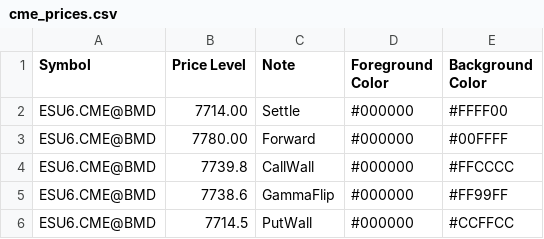
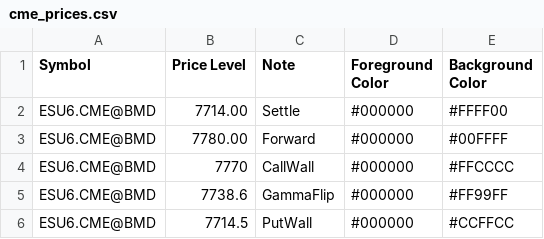
Before and after one commit to sadlerry-lab/bookmap-notes, a CSV file: cme_prices.csv, drawn as a sheet.

Commit message:
Update cme_prices.csv

```diff
--- a/cme_prices.csv
+++ b/cme_prices.csv
@@ -3,3 +3,3 @@ ESU6.CME@BMD,7714.00,Settle,#000000,#FFFF00
 ESU6.CME@BMD,7780.00,Forward,#000000,#00FFFF
-ESU6.CME@BMD,7739.8,CallWall,#000000,#FFCCCC
+ESU6.CME@BMD,7770,CallWall,#000000,#FFCCCC
 ESU6.CME@BMD,7738.6,GammaFlip,#000000,#FF99FF
```
